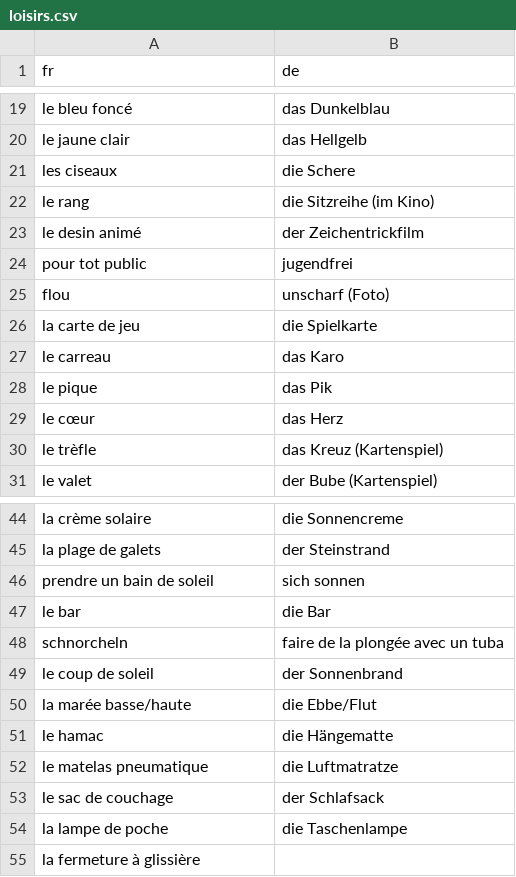
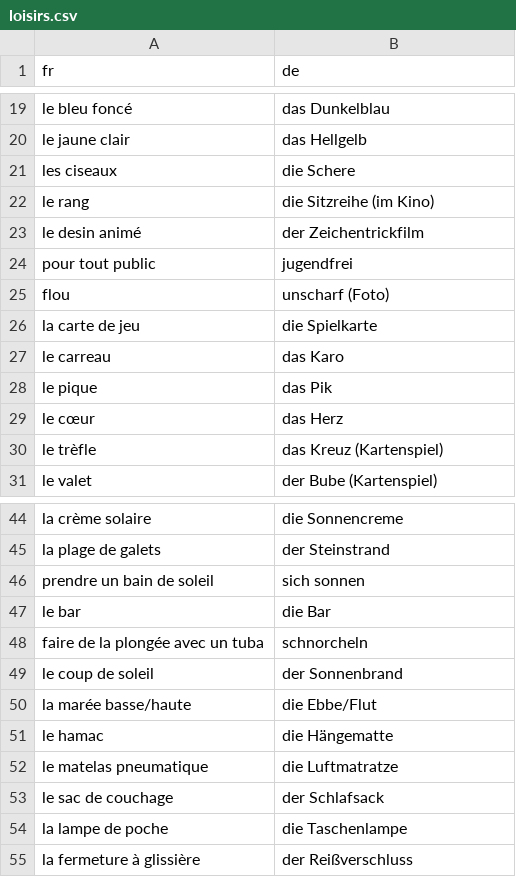
Before and after one commit to leonwatt2/vocab-backend, a CSV file: input/french/loisirs.csv, drawn as a sheet; only a part is shown, gaps mark what is left out.

Commit message:
[AUTO] Update data

```diff
--- a/input/french/loisirs.csv
+++ b/input/french/loisirs.csv
@@ -23,3 +23,3 @@ le rang,die Sitzreihe (im Kino)
 le desin animé,der Zeichentrickfilm
-pour tot public,jugendfrei
+pour tout public,jugendfrei
 flou,unscharf (Foto)
@@ -47,3 +47,3 @@ prendre un bain de soleil,sich sonnen
 le bar,die Bar
-schnorcheln,faire de la plongée avec un tuba
+faire de la plongée avec un tuba,schnorcheln
 le coup de soleil,der Sonnenbrand
@@ -54,2 +54,2 @@ le sac de couchage,der Schlafsack
 la lampe de poche,die Taschenlampe
-la fermeture à glissière
+la fermeture à glissière,der Reißverschluss
```
Also changed, not shown: 2 other files.
